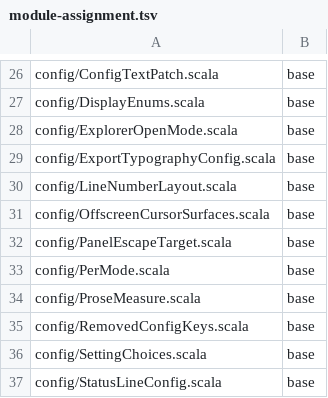
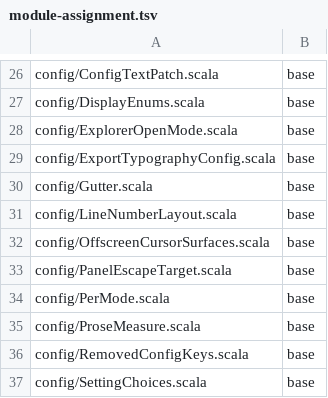
Before and after one commit to BarMal/Serenity, a TSV file: project/module-assignment.tsv, drawn as a sheet; only a part is shown, gaps mark what is left out; the shorter side is filled out with more unchanged rows.

```diff
--- a/project/module-assignment.tsv
+++ b/project/module-assignment.tsv
@@ -29,2 +29,3 @@ config/ExplorerOpenMode.scala	base
 config/ExportTypographyConfig.scala	base
+config/Gutter.scala	base
 config/LineNumberLayout.scala	base
```
Also changed, not shown: 28 other files.
